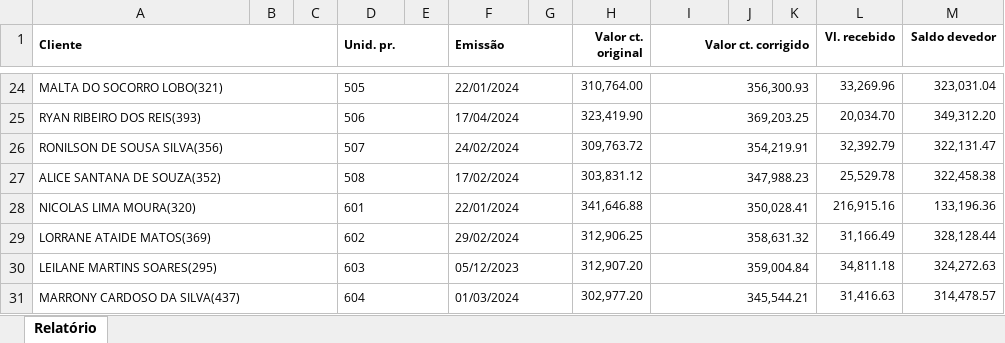
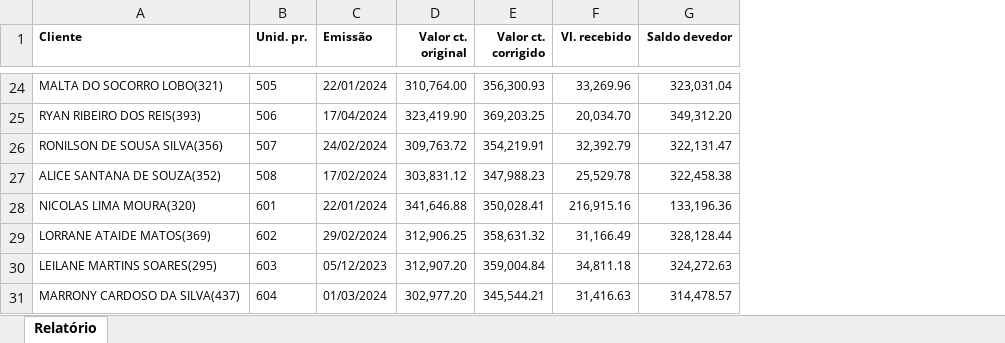
Before and after one commit to rsslan/upburiti, an Excel workbook: public/data/saldo-devedor.xlsx, sheet Relatório, drawn as a sheet; only a part is shown, gaps mark what is left out; values as stored, in another font and other column widths than the file's, no borders; the diff covers the shown part only; the diff names each change by its address in the sheet, - before the commit and + after, or states it on an @@ line.

```diff
--- a/public/data/saldo-devedor.xlsx (sheet Relatório)
+++ b/public/data/saldo-devedor.xlsx (sheet Relatório)
-column B, empty
-column C, empty
-column E, empty
-column G, empty
-column J, empty
-column K, empty
-A1:C1 merged
-D1:E1 merged
-F1:G1 merged
-I1:K1 merged
-A24:C24 merged
-D24:E24 merged
-F24:G24 merged
-I24:K24 merged
-A25:C25 merged
-D25:E25 merged
-F25:G25 merged
-I25:K25 merged
-A26:C26 merged
-D26:E26 merged
-F26:G26 merged
-I26:K26 merged
-A27:C27 merged
-D27:E27 merged
-F27:G27 merged
-I27:K27 merged
-A28:C28 merged
-D28:E28 merged
-F28:G28 merged
-I28:K28 merged
-A29:C29 merged
-D29:E29 merged
-F29:G29 merged
-I29:K29 merged
-A30:C30 merged
-D30:E30 merged
-F30:G30 merged
-I30:K30 merged
-A31:C31 merged
-D31:E31 merged
-F31:G31 merged
-I31:K31 merged
```
Also changed, not shown: merged cells elsewhere in this sheet, dist/data/saldo-devedor.xlsx, saldo-devedor.xlsx, 1 other file.
